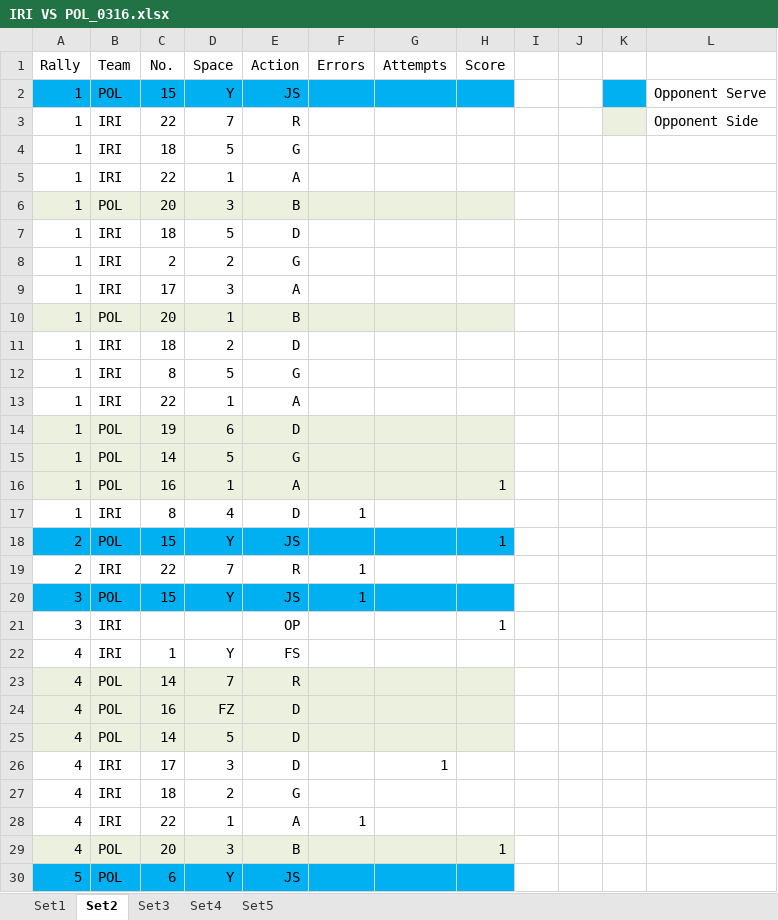
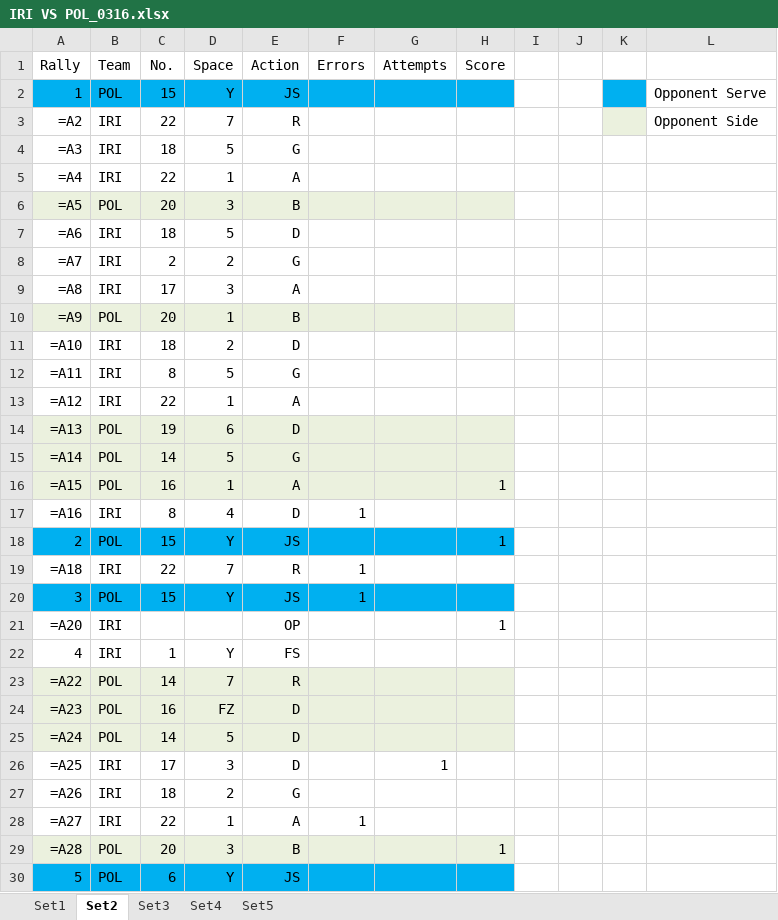
Before and after one commit to sisiayang/SportsScience, an Excel workbook: data/IRI VS POL_0316.xlsx, sheet Set2, drawn as a sheet; only a part is shown; values as stored, in another font and other column widths than the file's, no borders; formulas without a stored value are shown as written; the diff covers the shown part only; the diff names each change by its address in the sheet, - before the commit and + after, or states it on an @@ line.

```diff
--- a/data/IRI VS POL_0316.xlsx (sheet Set2)
+++ b/data/IRI VS POL_0316.xlsx (sheet Set2)
-A3 (Rally): 1
+A3 (Rally): =A2
-A4 (Rally): 1
+A4 (Rally): =A3
-A5 (Rally): 1
+A5 (Rally): =A4
-A6 (Rally): 1
+A6 (Rally): =A5
-A7 (Rally): 1
+A7 (Rally): =A6
-A8 (Rally): 1
+A8 (Rally): =A7
-A9 (Rally): 1
+A9 (Rally): =A8
-A10 (Rally): 1
+A10 (Rally): =A9
-A11 (Rally): 1
+A11 (Rally): =A10
-A12 (Rally): 1
+A12 (Rally): =A11
-A13 (Rally): 1
+A13 (Rally): =A12
-A14 (Rally): 1
+A14 (Rally): =A13
-A15 (Rally): 1
+A15 (Rally): =A14
-A16 (Rally): 1
+A16 (Rally): =A15
-A17 (Rally): 1
+A17 (Rally): =A16
-A19 (Rally): 2
+A19 (Rally): =A18
-A21 (Rally): 3
+A21 (Rally): =A20
-A23 (Rally): 4
+A23 (Rally): =A22
-A24 (Rally): 4
+A24 (Rally): =A23
-A25 (Rally): 4
+A25 (Rally): =A24
-A26 (Rally): 4
+A26 (Rally): =A25
-A27 (Rally): 4
+A27 (Rally): =A26
-A28 (Rally): 4
+A28 (Rally): =A27
-A29 (Rally): 4
+A29 (Rally): =A28
```
Also changed, not shown: 1 added row, 1 removed row and 213 edited cells elsewhere in this sheet, sheet Set3, sheet Set4, sheet Set1, sheet Set5, data/ITA VS POL_0316.xlsx, 12 other files.
